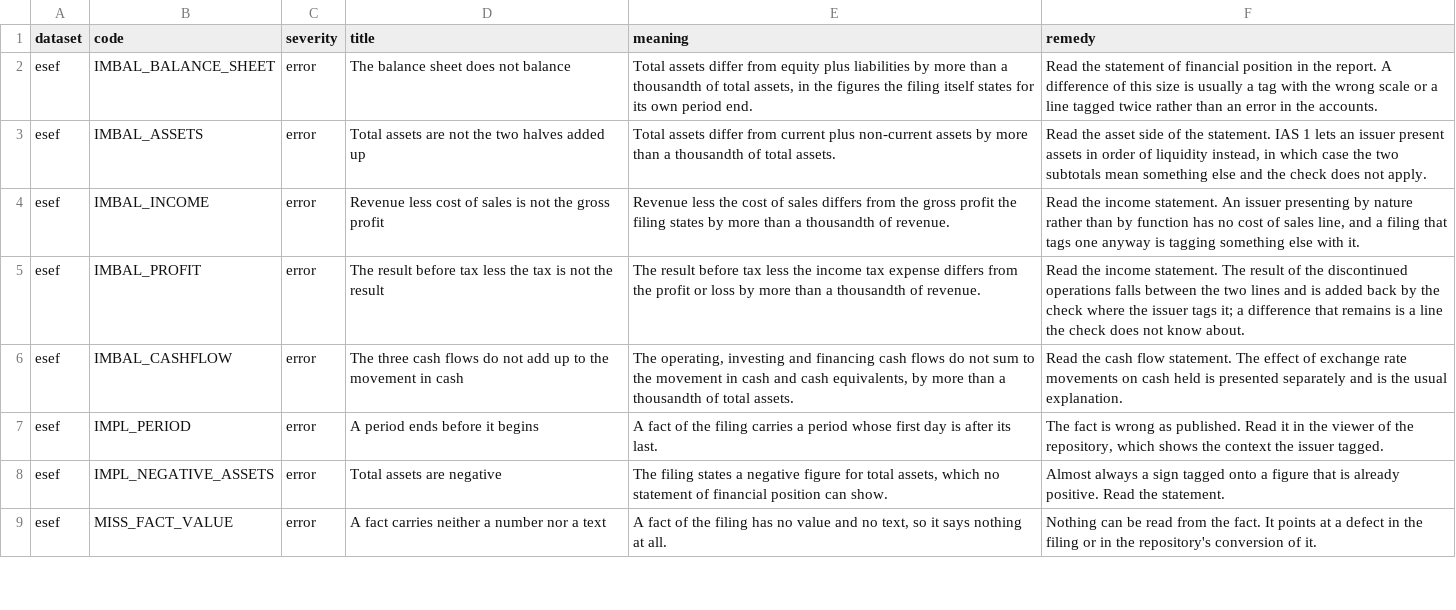
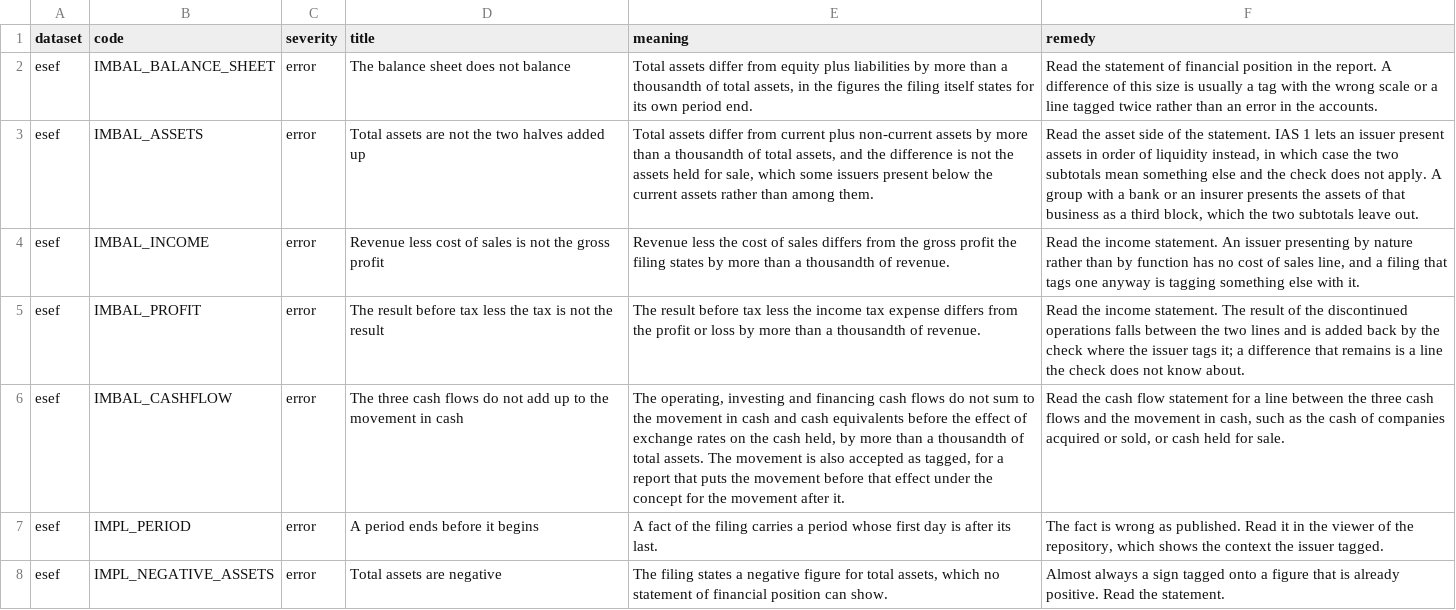
Before and after one commit to franzmohr/fincommons, a CSV file: src/fincommons/data/dataquality_checks.csv, drawn as a sheet; only a part is shown; the shorter side is filled out with more unchanged rows; the diff names each change by its address in the sheet, - before the commit and + after, or states it on an @@ line.

```diff
--- a/src/fincommons/data/dataquality_checks.csv
+++ b/src/fincommons/data/dataquality_checks.csv
-E3 (meaning): …of total assets.
+E3 (meaning): …of total assets, and the difference is not the assets held for sale, which some issuers present below the current assets rather than among them.
-F3 (remedy): …not apply.
+F3 (remedy): …not apply. A group with a bank or an insurer presents the assets of that business as a third block, which the two subtotals leave out.
-E6 (meaning): …and cash equivalents, by more than a thousandth of total assets.
+E6 (meaning): …and cash equivalents before the effect of exchange rates on the cash held, by more than a thousandth of total assets. The movement is also accepted as tagged, for a report that puts the movement before that effect under the concept for the movement after it.
-F6 (remedy): …cash flow statement. The effect of exchange rate movements on cash held is presented separately and is the usual explanation.
+F6 (remedy): …cash flow statement for a line between the three cash flows and the movement in cash, such as the cash of companies acquired or sold, or cash held for sale.
```
Also changed, not shown: 4 other files.
